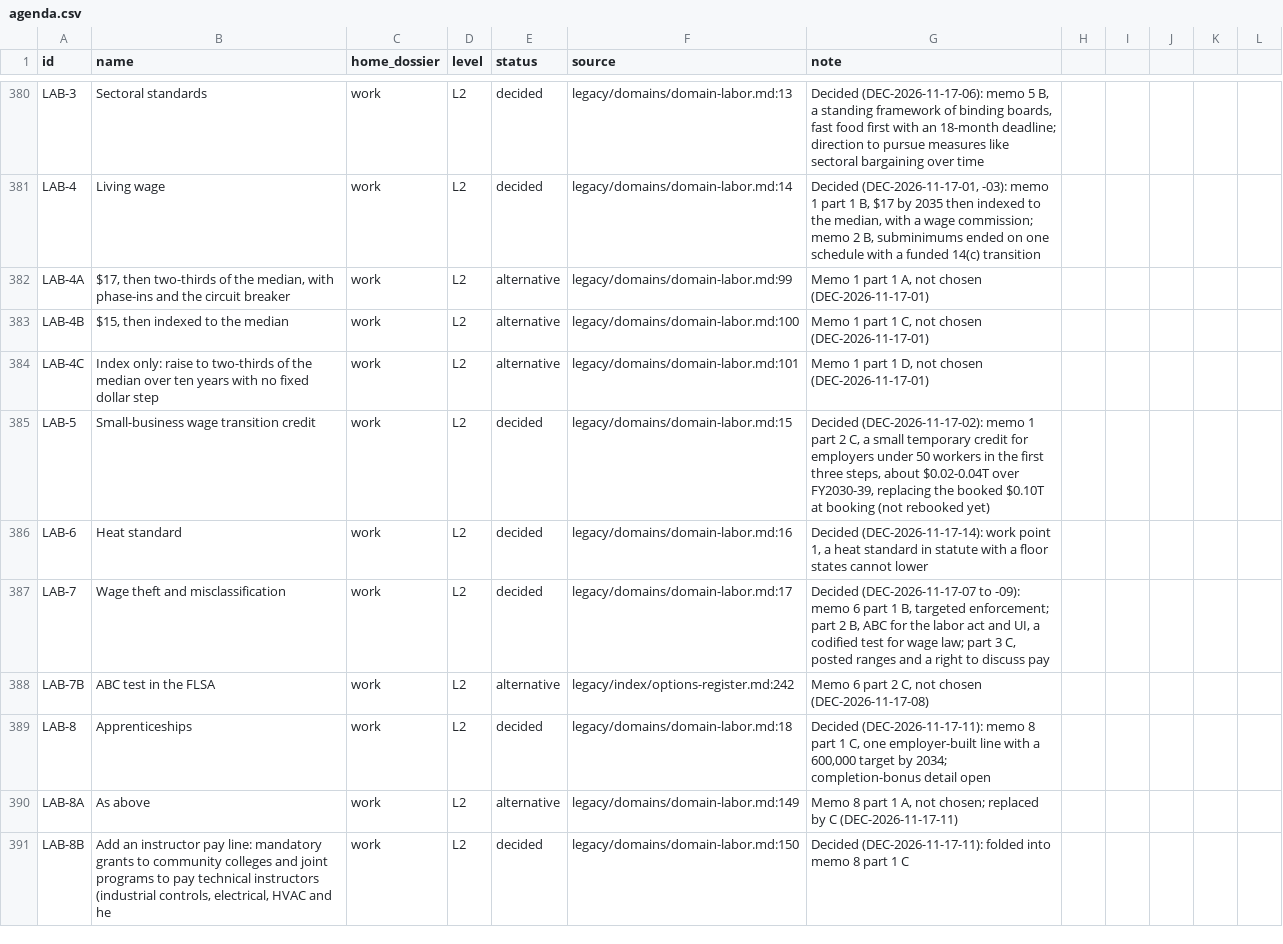
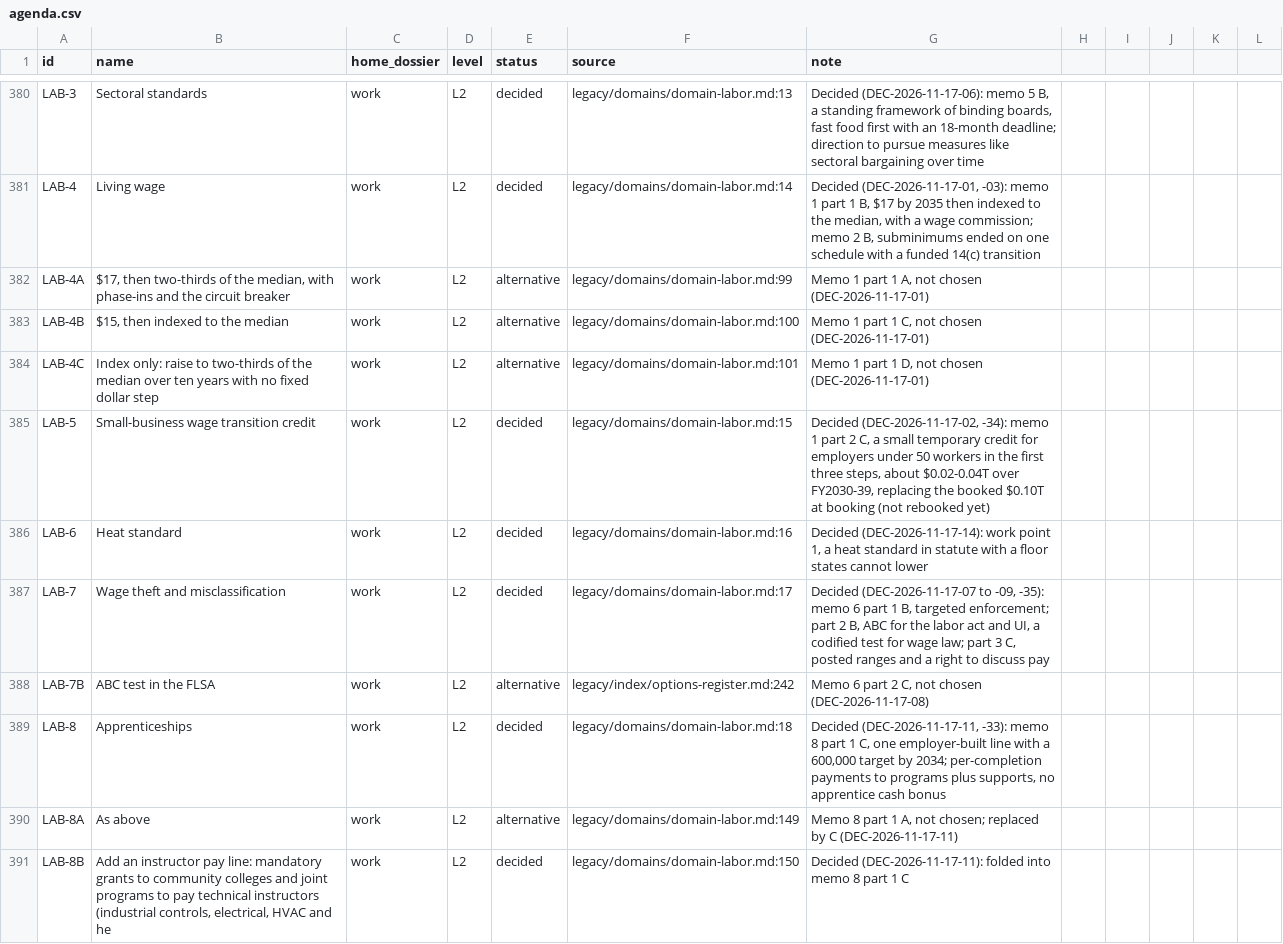
Before and after one commit to fm58cn6g4d-stack/project-2050, a CSV file: agenda/agenda.csv, drawn as a sheet; only a part is shown, gaps mark what is left out; the diff covers the shown part only.

```diff
--- a/agenda/agenda.csv
+++ b/agenda/agenda.csv
@@ -384,7 +384,7 @@ LAB-4B,"$15, then indexed to the median",work,L2,alternative,legacy/domains/doma
 LAB-4C,Index only: raise to two-thirds of the median over ten years with no fixed dollar step,work,L2,alternative,legacy/domains/domain-labor.md:101,"Memo 1 part 1 D, not chosen (DEC-2026-11-17-01)"
-LAB-5,Small-business wage transition credit,work,L2,decided,legacy/domains/domain-labor.md:15,"Decided (DEC-2026-11-17-02): memo 1 part 2 C, a small temporary credit for employers under 50 workers in the first three steps, about $0.02-0.04T over FY2030-39, replacing the booked $0.10T at booking (not rebooked yet)"
+LAB-5,Small-business wage transition credit,work,L2,decided,legacy/domains/domain-labor.md:15,"Decided (DEC-2026-11-17-02, -34): memo 1 part 2 C, a small temporary credit for employers under 50 workers in the first three steps, about $0.02-0.04T over FY2030-39, replacing the booked $0.10T at booking (not rebooked yet)"
 LAB-6,Heat standard,work,L2,decided,legacy/domains/domain-labor.md:16,"Decided (DEC-2026-11-17-14): work point 1, a heat standard in statute with a floor states cannot lower"
-LAB-7,Wage theft and misclassification,work,L2,decided,legacy/domains/domain-labor.md:17,"Decided (DEC-2026-11-17-07 to -09): memo 6 part 1 B, targeted enforcement; part 2 B, ABC for the labor act and UI, a codified test for wage law; part 3 C, posted ranges and a right to discuss pay"
+LAB-7,Wage theft and misclassification,work,L2,decided,legacy/domains/domain-labor.md:17,"Decided (DEC-2026-11-17-07 to -09, -35): memo 6 part 1 B, targeted enforcement; part 2 B, ABC for the labor act and UI, a codified test for wage law; part 3 C, posted ranges and a right to discuss pay"
 LAB-7B,ABC test in the FLSA,work,L2,alternative,legacy/index/options-register.md:242,"Memo 6 part 2 C, not chosen (DEC-2026-11-17-08)"
-LAB-8,Apprenticeships,work,L2,decided,legacy/domains/domain-labor.md:18,"Decided (DEC-2026-11-17-11): memo 8 part 1 C, one employer-built line with a 600,000 target by 2034; completion-bonus detail open"
+LAB-8,Apprenticeships,work,L2,decided,legacy/domains/domain-labor.md:18,"Decided (DEC-2026-11-17-11, -33): memo 8 part 1 C, one employer-built line with a 600,000 target by 2034; per-completion payments to programs plus supports, no apprentice cash bonus"
 LAB-8A,As above,work,L2,alternative,legacy/domains/domain-labor.md:149,"Memo 8 part 1 A, not chosen; replaced by C (DEC-2026-11-17-11)"
```
Also changed, not shown: 3 edited cells elsewhere in this file, 9 other files.
